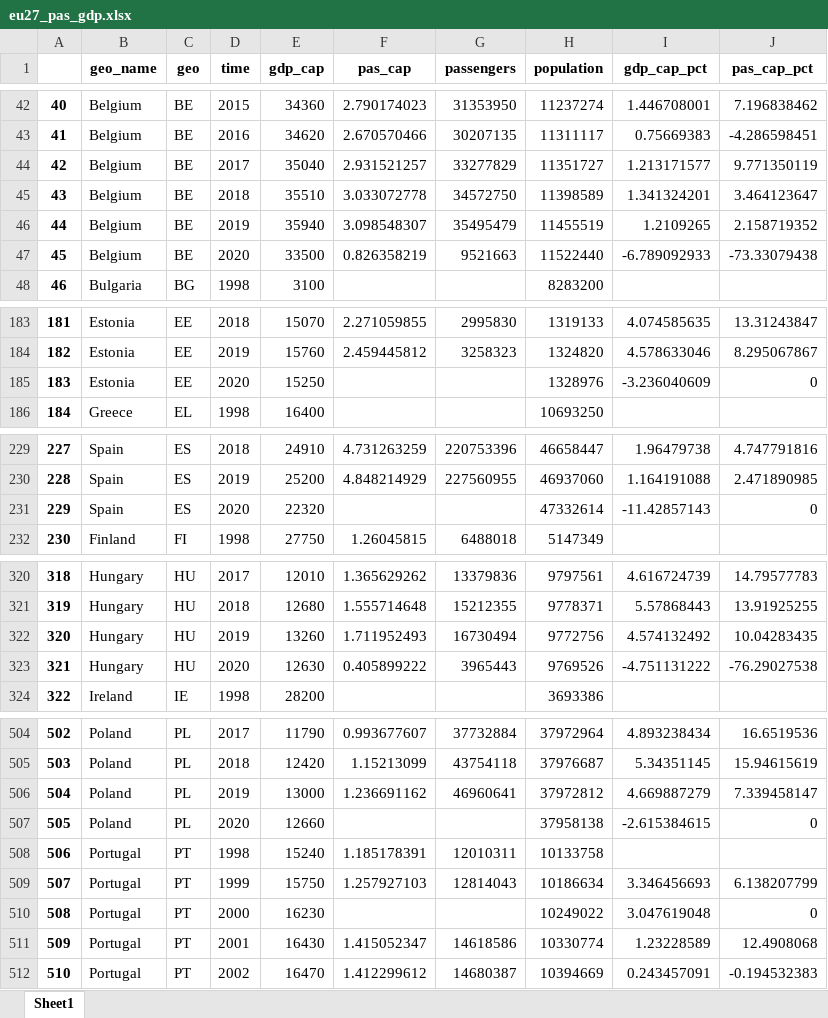
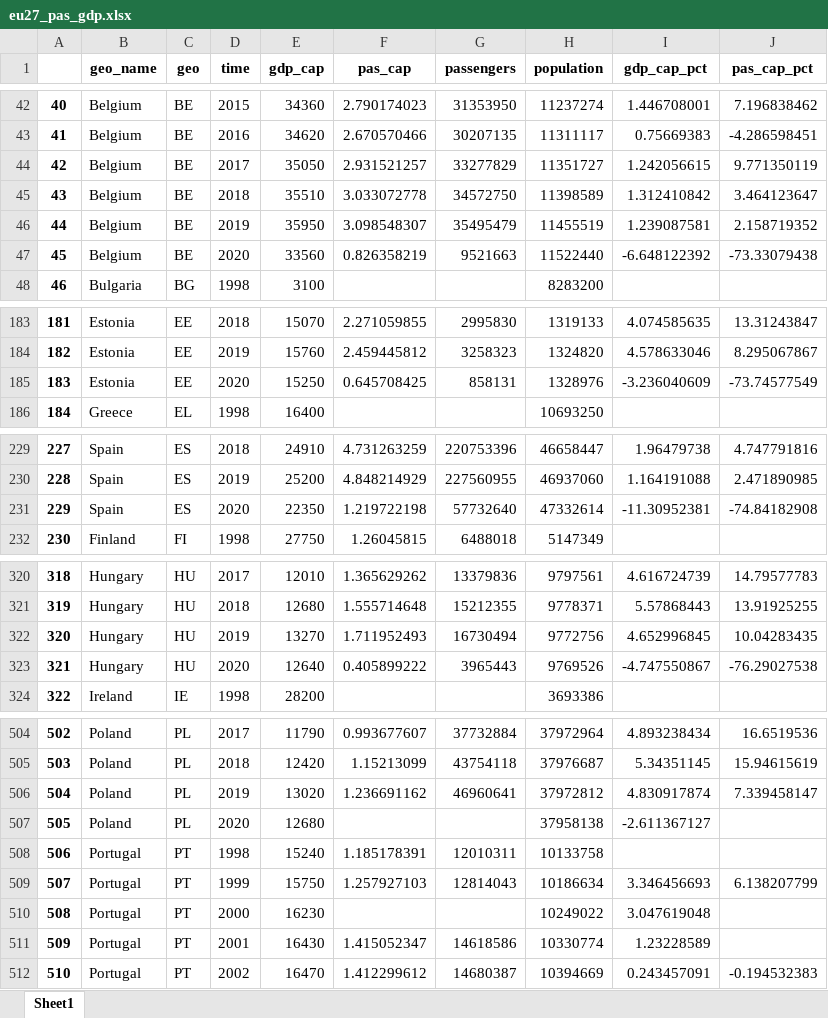
Before and after one commit to AskerNC/projects-2021-concatenaters, an Excel workbook: dataproject/data/eu27_pas_gdp.xlsx, sheet Sheet1, drawn as a sheet; only a part is shown, gaps mark what is left out; values as stored, in another font and other column widths than the file's, no borders; the diff covers the shown part only; the diff names each change by its address in the sheet, - before the commit and + after, or states it on an @@ line.

```diff
--- a/dataproject/data/eu27_pas_gdp.xlsx (sheet Sheet1)
+++ b/dataproject/data/eu27_pas_gdp.xlsx (sheet Sheet1)
-E44 (gdp_cap): 35040
+E44 (gdp_cap): 35050
-I44 (gdp_cap_pct): 1.213171577
+I44 (gdp_cap_pct): 1.242056615
-I45 (gdp_cap_pct): 1.341324201
+I45 (gdp_cap_pct): 1.312410842
-E46 (gdp_cap): 35940
+E46 (gdp_cap): 35950
-I46 (gdp_cap_pct): 1.2109265
+I46 (gdp_cap_pct): 1.239087581
-E47 (gdp_cap): 33500
+E47 (gdp_cap): 33560
-I47 (gdp_cap_pct): -6.789092933
+I47 (gdp_cap_pct): -6.648122392
-F185 (pas_cap): (empty)
+F185 (pas_cap): 0.645708425
-G185 (passengers): (empty)
+G185 (passengers): 858131
-J185 (pas_cap_pct): 0
+J185 (pas_cap_pct): -73.74577549
-E231 (gdp_cap): 22320
+E231 (gdp_cap): 22350
-F231 (pas_cap): (empty)
+F231 (pas_cap): 1.219722198
-G231 (passengers): (empty)
+G231 (passengers): 57732640
-I231 (gdp_cap_pct): -11.42857143
+I231 (gdp_cap_pct): -11.30952381
-J231 (pas_cap_pct): 0
+J231 (pas_cap_pct): -74.84182908
-E322 (gdp_cap): 13260
+E322 (gdp_cap): 13270
-I322 (gdp_cap_pct): 4.574132492
+I322 (gdp_cap_pct): 4.652996845
-E323 (gdp_cap): 12630
+E323 (gdp_cap): 12640
-I323 (gdp_cap_pct): -4.751131222
+I323 (gdp_cap_pct): -4.747550867
-E506 (gdp_cap): 13000
+E506 (gdp_cap): 13020
-I506 (gdp_cap_pct): 4.669887279
+I506 (gdp_cap_pct): 4.830917874
-E507 (gdp_cap): 12660
+E507 (gdp_cap): 12680
-I507 (gdp_cap_pct): -2.615384615
+I507 (gdp_cap_pct): -2.611367127
-J507 (pas_cap_pct): 0
+J507 (pas_cap_pct): (empty)
-J510 (pas_cap_pct): 0
+J510 (pas_cap_pct): (empty)
-J511 (pas_cap_pct): 12.4908068
+J511 (pas_cap_pct): (empty)
```
Also changed, not shown: 26 edited cells elsewhere in this sheet, 2 other files.
